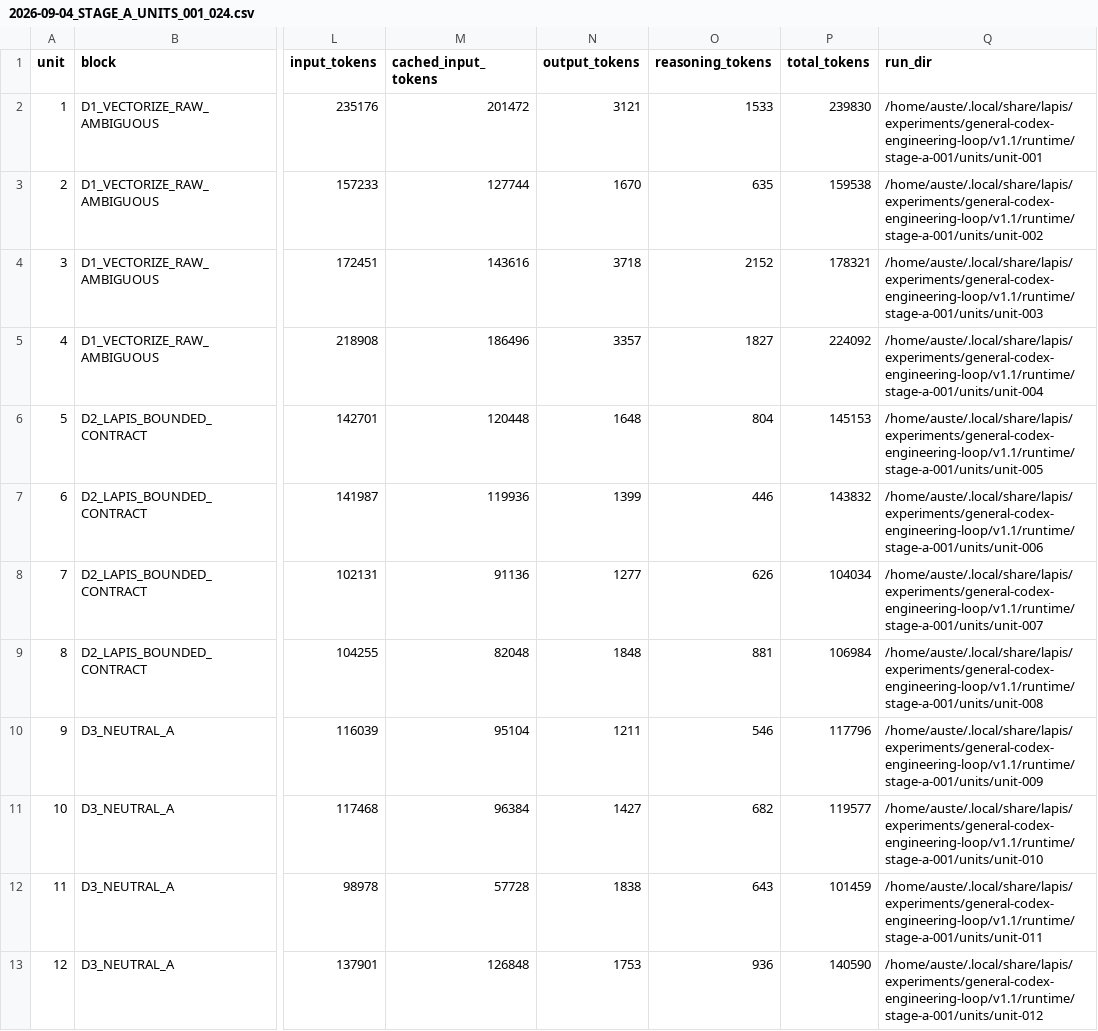
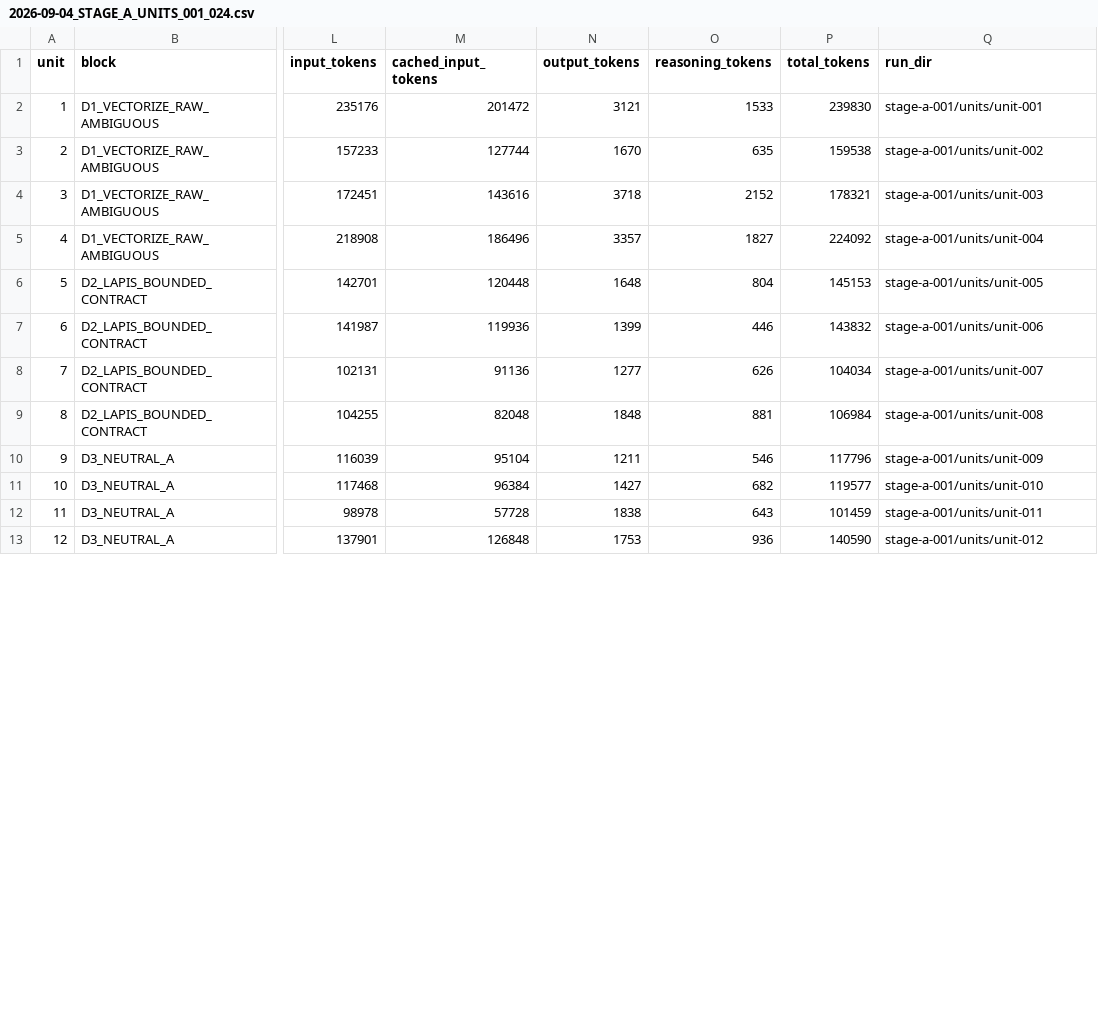
Before and after one commit to stevenaustenlynn/agentic_matrix, a CSV file: data/2026-09-04_STAGE_A_UNITS_001_024.csv, drawn as a sheet; only a part is shown, gaps mark what is left out; the diff covers the shown part only; the diff names each change by its address in the sheet, - before the commit and + after, or states it on an @@ line.

```diff
--- a/data/2026-09-04_STAGE_A_UNITS_001_024.csv
+++ b/data/2026-09-04_STAGE_A_UNITS_001_024.csv
-Q2 (run_dir): /home/auste/.local/share/lapis/experiments/general-codex-engineering-loop/v1.1/runtime/stage-a-001/units/unit-001
+Q2 (run_dir): stage-a-001/units/unit-001
-Q3 (run_dir): /home/auste/.local/share/lapis/experiments/general-codex-engineering-loop/v1.1/runtime/stage-a-001/units/unit-002
+Q3 (run_dir): stage-a-001/units/unit-002
-Q4 (run_dir): /home/auste/.local/share/lapis/experiments/general-codex-engineering-loop/v1.1/runtime/stage-a-001/units/unit-003
+Q4 (run_dir): stage-a-001/units/unit-003
-Q5 (run_dir): /home/auste/.local/share/lapis/experiments/general-codex-engineering-loop/v1.1/runtime/stage-a-001/units/unit-004
+Q5 (run_dir): stage-a-001/units/unit-004
-Q6 (run_dir): /home/auste/.local/share/lapis/experiments/general-codex-engineering-loop/v1.1/runtime/stage-a-001/units/unit-005
+Q6 (run_dir): stage-a-001/units/unit-005
-Q7 (run_dir): /home/auste/.local/share/lapis/experiments/general-codex-engineering-loop/v1.1/runtime/stage-a-001/units/unit-006
+Q7 (run_dir): stage-a-001/units/unit-006
-Q8 (run_dir): /home/auste/.local/share/lapis/experiments/general-codex-engineering-loop/v1.1/runtime/stage-a-001/units/unit-007
+Q8 (run_dir): stage-a-001/units/unit-007
-Q9 (run_dir): /home/auste/.local/share/lapis/experiments/general-codex-engineering-loop/v1.1/runtime/stage-a-001/units/unit-008
+Q9 (run_dir): stage-a-001/units/unit-008
-Q10 (run_dir): /home/auste/.local/share/lapis/experiments/general-codex-engineering-loop/v1.1/runtime/stage-a-001/units/unit-009
+Q10 (run_dir): stage-a-001/units/unit-009
-Q11 (run_dir): /home/auste/.local/share/lapis/experiments/general-codex-engineering-loop/v1.1/runtime/stage-a-001/units/unit-010
+Q11 (run_dir): stage-a-001/units/unit-010
-Q12 (run_dir): /home/auste/.local/share/lapis/experiments/general-codex-engineering-loop/v1.1/runtime/stage-a-001/units/unit-011
+Q12 (run_dir): stage-a-001/units/unit-011
-Q13 (run_dir): /home/auste/.local/share/lapis/experiments/general-codex-engineering-loop/v1.1/runtime/stage-a-001/units/unit-012
+Q13 (run_dir): stage-a-001/units/unit-012
```
Also changed, not shown: 12 edited cells elsewhere in this file, 3 other files.
